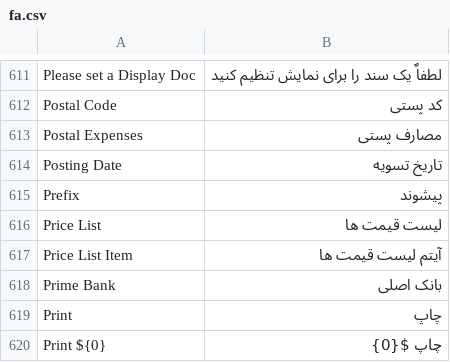
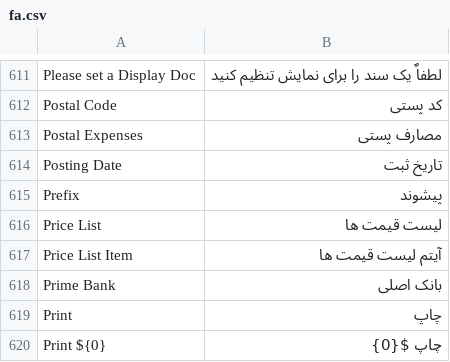
Before and after one commit to nasirmoheb/books, a CSV file: translations/fa.csv, drawn as a sheet; only a part is shown, gaps mark what is left out; the diff names each change by its address in the sheet, - before the commit and + after, or states it on an @@ line.

Commit message:
fixed translation in persian

```diff
--- a/translations/fa.csv
+++ b/translations/fa.csv
-B614: تاریخ تسویه
+B614: تاریخ ثبت
```
Also changed, not shown: 1 other file.
